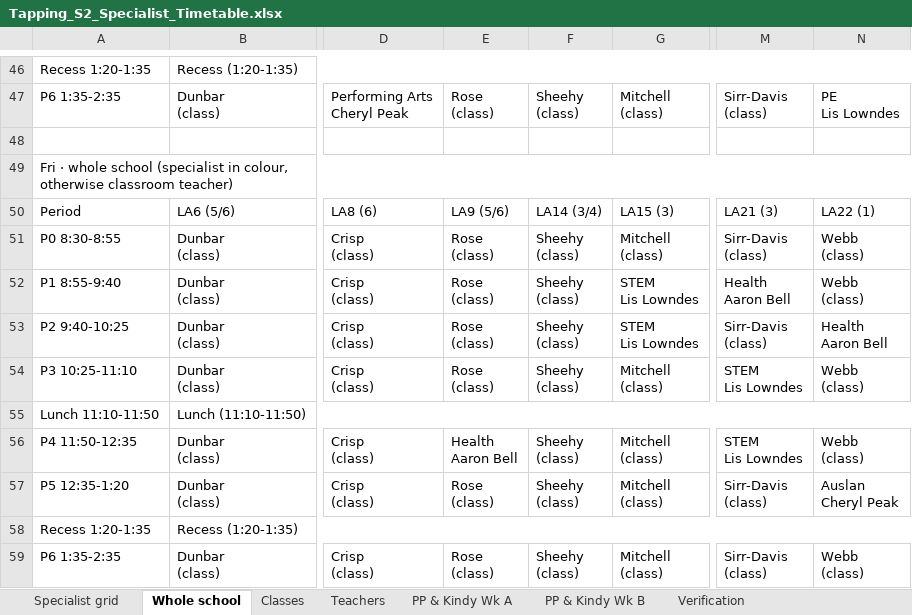
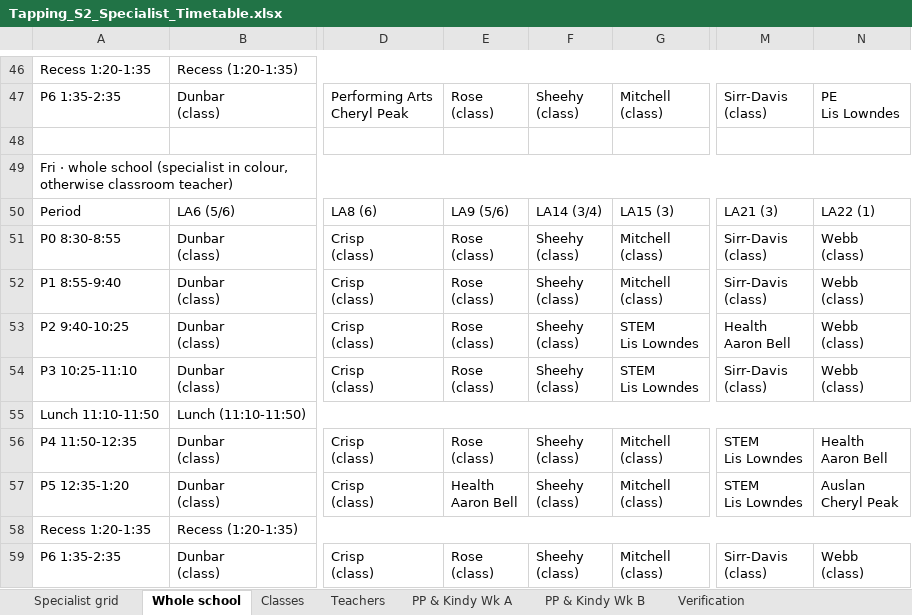
Before and after one commit to btrpchev/tapping-s2-timetable, an Excel workbook: Tapping_S2_Specialist_Timetable.xlsx, sheet Whole school, drawn as a sheet; only a part is shown, gaps mark what is left out; values as stored, in another font and other column widths than the file's, no cell formats; ↵ is a line break in a cell; the diff names each change by its address in the sheet, - before the commit and + after, or states it on an @@ line.

```diff
--- a/Tapping_S2_Specialist_Timetable.xlsx (sheet Whole school)
+++ b/Tapping_S2_Specialist_Timetable.xlsx (sheet Whole school)
-G52: STEM ↵ Lis Lowndes
+G52: Mitchell ↵ (class)
-M52: Health ↵ Aaron Bell
+M52: Sirr-Davis ↵ (class)
-M53: Sirr-Davis ↵ (class)
+M53: Health ↵ Aaron Bell
-N53: Health ↵ Aaron Bell
+N53: Webb ↵ (class)
-G54: Mitchell ↵ (class)
+G54: STEM ↵ Lis Lowndes
-M54: STEM ↵ Lis Lowndes
+M54: Sirr-Davis ↵ (class)
-E56: Health ↵ Aaron Bell
+E56: Rose ↵ (class)
-N56: Webb ↵ (class)
+N56: Health ↵ Aaron Bell
-E57: Rose ↵ (class)
+E57: Health ↵ Aaron Bell
-M57: Sirr-Davis ↵ (class)
+M57: STEM ↵ Lis Lowndes
```
Also changed, not shown: sheet Teachers, sheet Classes, sheet Specialist grid, sheet Verification, cell formats, 6 other files.
